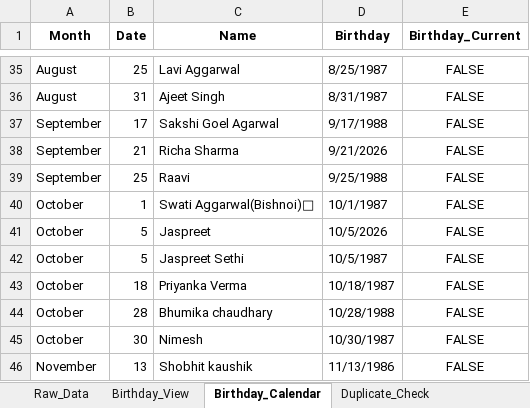
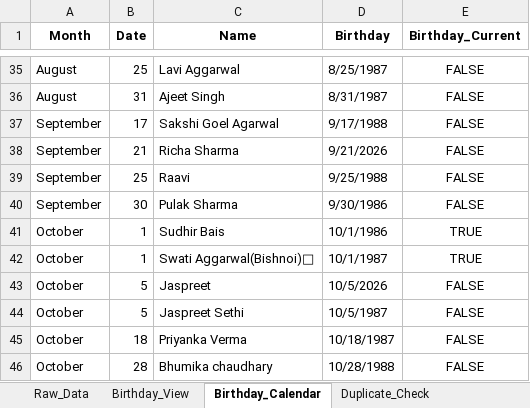
Before and after one commit to Swati-usha/google-sheet-sync, an Excel workbook: Birthdays.xlsx, sheet Birthday_Calendar, drawn as a sheet; only a part is shown, gaps mark what is left out; the shorter side is filled out with more unchanged rows; values as stored, in another font and other column widths than the file's, no borders; conditional formats not drawn; addresses are those after the commit; the diff names each change by its address in the sheet, - before the commit and + after, or states it on an @@ line.

```diff
--- a/Birthdays.xlsx (sheet Birthday_Calendar)
+++ b/Birthdays.xlsx (sheet Birthday_Calendar)
+row 40: September | 30 | Pulak Sharma | 9/30/1986 | FALSE
+row 41: October | 1 | Sudhir Bais | 10/1/1986 | TRUE
-E42 (Birthday_Current): FALSE
+E42 (Birthday_Current): TRUE
```
Also changed, not shown: sheet Birthday_View, sheet Raw_Data, 1 other file.
